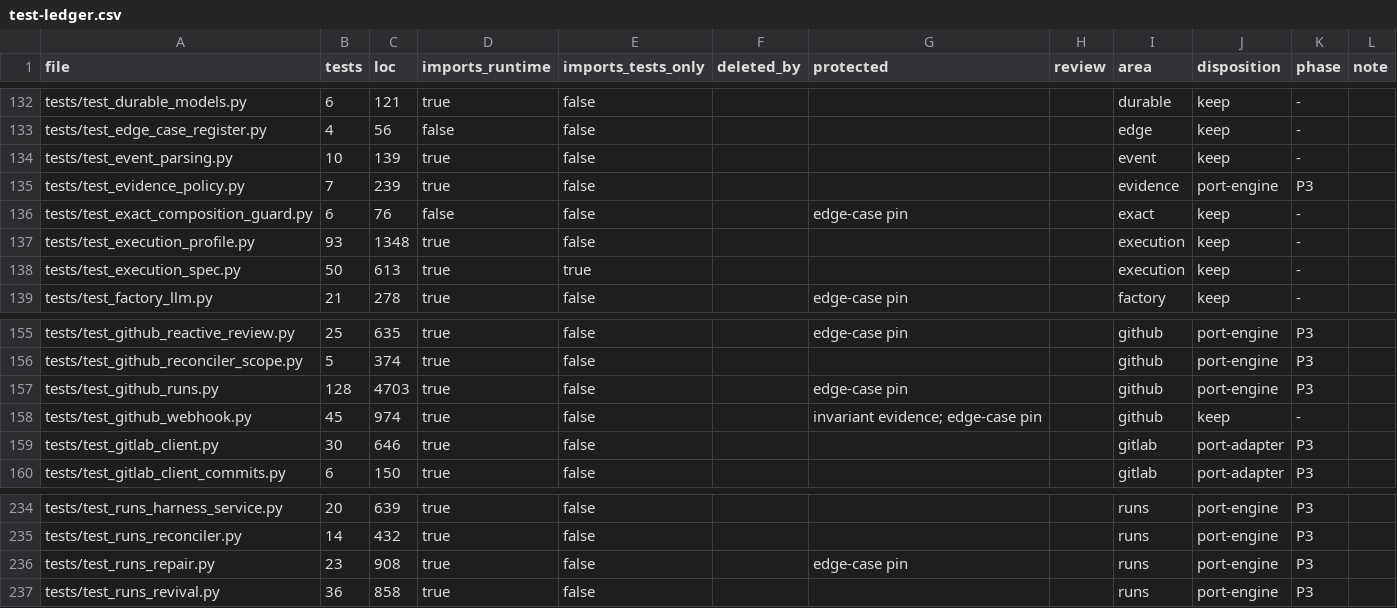
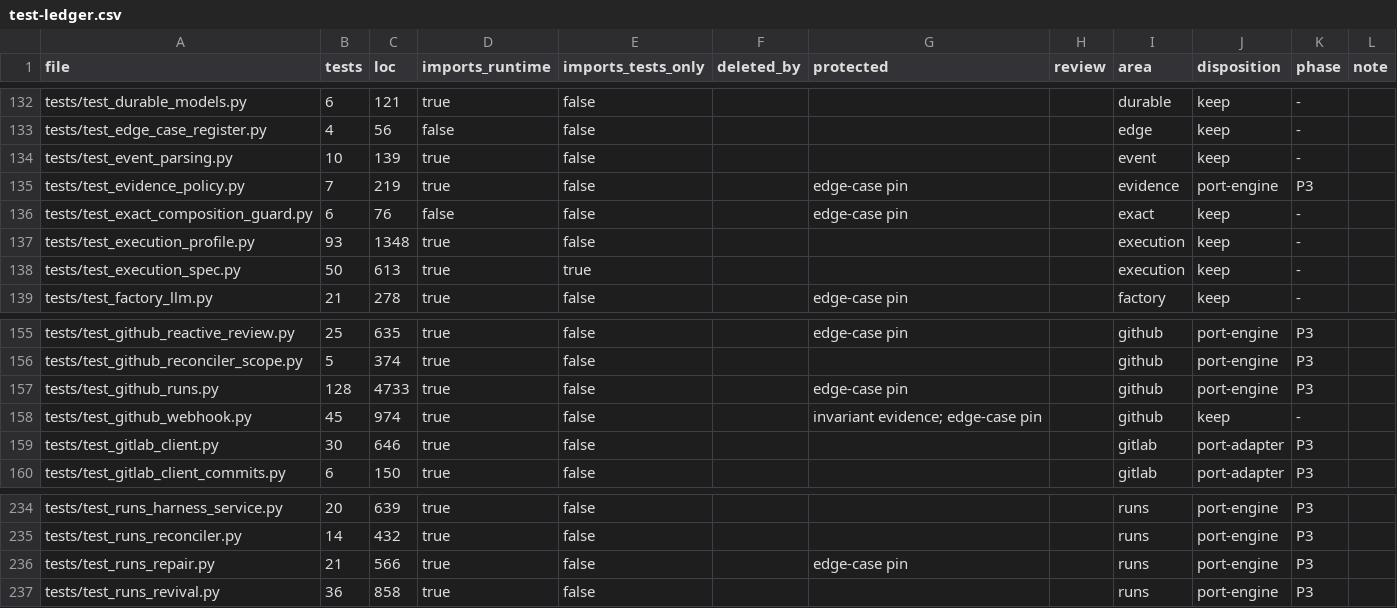
Before and after one commit to forcewake/forge, a CSV file: docs/roadmap/2026-09-29-simplification/test-ledger.csv, drawn as a sheet; only a part is shown, gaps mark what is left out.

Commit message:
test(runs): exercise retained repair through native lane artifacts

```diff
--- a/docs/roadmap/2026-09-29-simplification/test-ledger.csv
+++ b/docs/roadmap/2026-09-29-simplification/test-ledger.csv
@@ -134,3 +134,3 @@ tests/test_edge_case_register.py,4,56,false,false,,,,edge,keep,-,
 tests/test_event_parsing.py,10,139,true,false,,,,event,keep,-,
-tests/test_evidence_policy.py,7,239,true,false,,,,evidence,port-engine,P3,
+tests/test_evidence_policy.py,7,219,true,false,,edge-case pin,,evidence,port-engine,P3,
 tests/test_exact_composition_guard.py,6,76,false,false,,edge-case pin,,exact,keep,-,
@@ -156,3 +156,3 @@ tests/test_github_reactive_review.py,25,635,true,false,,edge-case pin,,github,po
 tests/test_github_reconciler_scope.py,5,374,true,false,,,,github,port-engine,P3,
-tests/test_github_runs.py,128,4703,true,false,,edge-case pin,,github,port-engine,P3,
+tests/test_github_runs.py,128,4733,true,false,,edge-case pin,,github,port-engine,P3,
 tests/test_github_webhook.py,45,974,true,false,,invariant evidence; edge-case pin,,github,keep,-,
@@ -235,3 +235,3 @@ tests/test_runs_harness_service.py,20,639,true,false,,,,runs,port-engine,P3,
 tests/test_runs_reconciler.py,14,432,true,false,,,,runs,port-engine,P3,
-tests/test_runs_repair.py,23,908,true,false,,edge-case pin,,runs,port-engine,P3,
+tests/test_runs_repair.py,21,566,true,false,,edge-case pin,,runs,port-engine,P3,
 tests/test_runs_revival.py,36,858,true,false,,,,runs,port-engine,P3,
```
Also changed, not shown: 4 other files.
